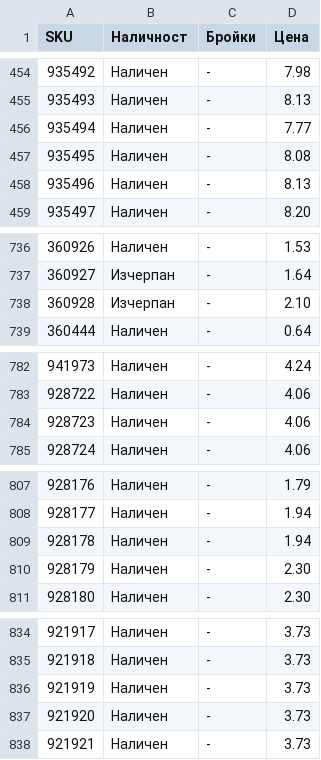
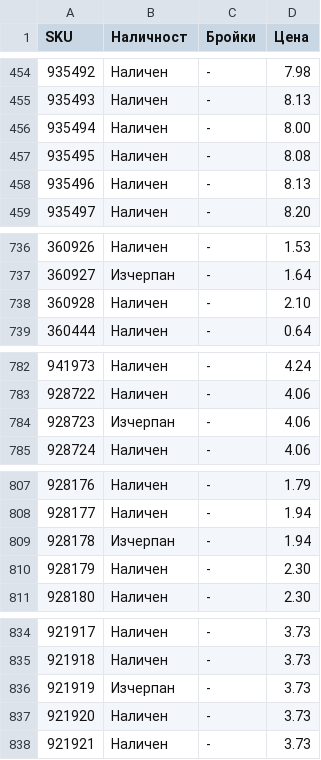
Before and after one commit to vladi1199/proba5, a CSV file: proba5/results_filstar.csv, drawn as a sheet; only a part is shown, gaps mark what is left out; the diff covers the shown part only.

```diff
--- a/proba5/results_filstar.csv
+++ b/proba5/results_filstar.csv
@@ -455,3 +455,3 @@ SKU,Наличност,Бройки,Цена
 935493,Наличен,-,8.13
-935494,Наличен,-,7.77
+935494,Наличен,-,8.00
 935495,Наличен,-,8.08
@@ -737,3 +737,3 @@ SKU,Наличност,Бройки,Цена
 360927,Изчерпан,-,1.64
-360928,Изчерпан,-,2.10
+360928,Наличен,-,2.10
 360444,Наличен,-,0.64
@@ -783,3 +783,3 @@ SKU,Наличност,Бройки,Цена
 928722,Наличен,-,4.06
-928723,Наличен,-,4.06
+928723,Изчерпан,-,4.06
 928724,Наличен,-,4.06
@@ -808,3 +808,3 @@ SKU,Наличност,Бройки,Цена
 928177,Наличен,-,1.94
-928178,Наличен,-,1.94
+928178,Изчерпан,-,1.94
 928179,Наличен,-,2.30
@@ -835,3 +835,3 @@ SKU,Наличност,Бройки,Цена
 921918,Наличен,-,3.73
-921919,Наличен,-,3.73
+921919,Изчерпан,-,3.73
 921920,Наличен,-,3.73
```
Also changed, not shown: 18 edited cells elsewhere in this file, 1 other file.
